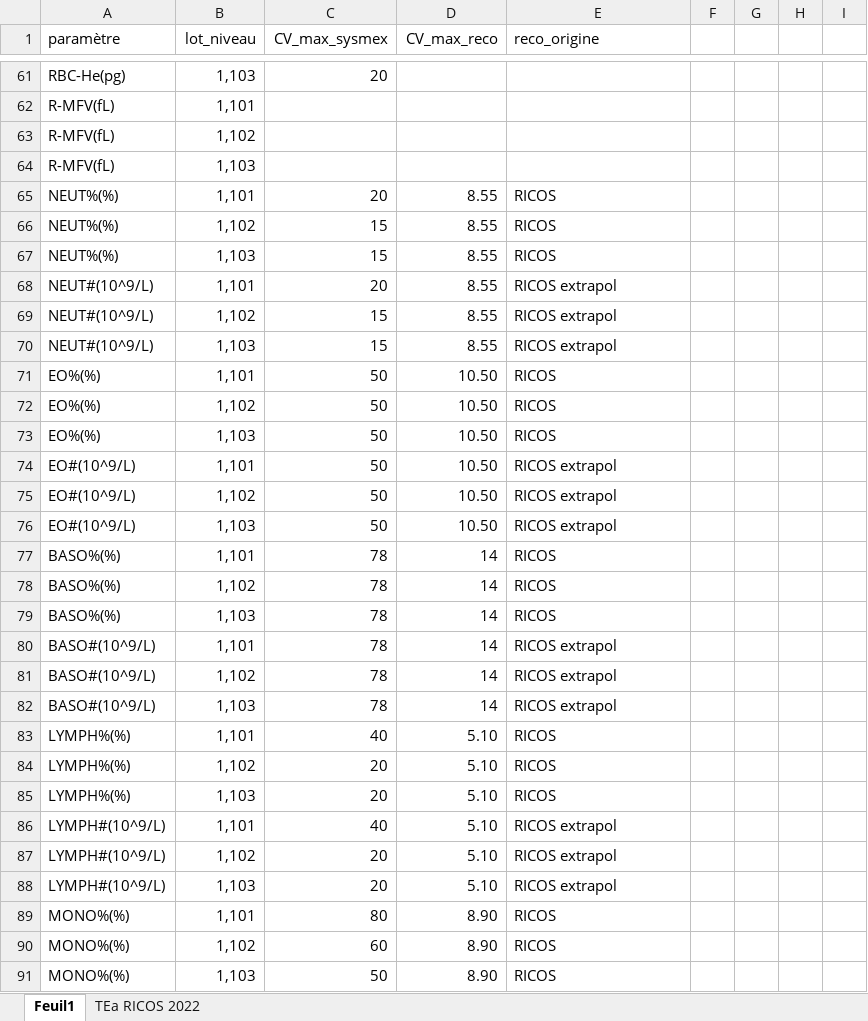
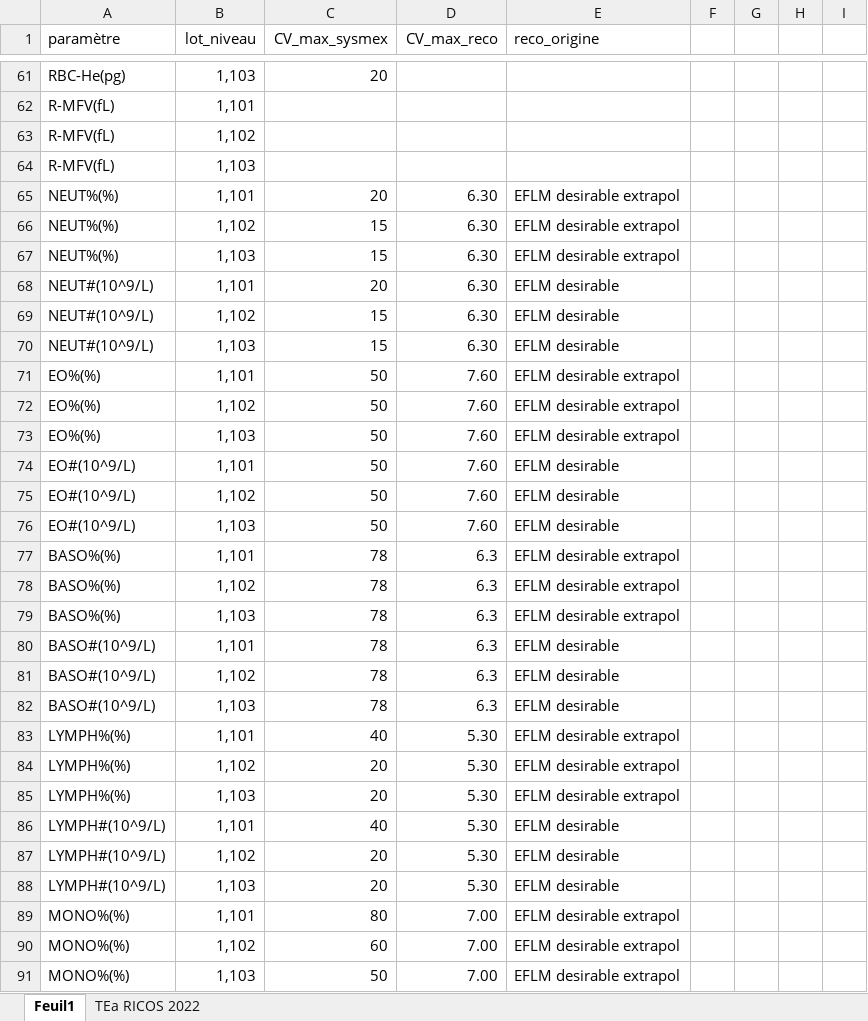
Before and after one commit to cornet-e/CV-IM, an Excel workbook: CV_max_reco.xlsx, sheet Feuil1, drawn as a sheet; only a part is shown, gaps mark what is left out; values as stored, in another font and other column widths than the file's, no borders; the diff covers the shown part only; the diff names each change by its address in the sheet, - before the commit and + after, or states it on an @@ line.

```diff
--- a/CV_max_reco.xlsx (sheet Feuil1)
+++ b/CV_max_reco.xlsx (sheet Feuil1)
-D65:D70 (CV_max_reco): 8.55
+D65:D70 (CV_max_reco): 6.30
-E65:E67 (reco_origine): RICOS
+E65:E67 (reco_origine): EFLM desirable extrapol
-E68:E70 (reco_origine): RICOS extrapol
+E68:E70 (reco_origine): EFLM desirable
-D71:D76 (CV_max_reco): 10.50
+D71:D76 (CV_max_reco): 7.60
-E71:E73 (reco_origine): RICOS
+E71:E73 (reco_origine): EFLM desirable extrapol
-E74:E76 (reco_origine): RICOS extrapol
+E74:E76 (reco_origine): EFLM desirable
-D77:D82 (CV_max_reco): 14
+D77:D82 (CV_max_reco): 6.3
-E77:E79 (reco_origine): RICOS
+E77:E79 (reco_origine): EFLM desirable extrapol
-E80:E82 (reco_origine): RICOS extrapol
+E80:E82 (reco_origine): EFLM desirable
-D83:D88 (CV_max_reco): 5.10
+D83:D88 (CV_max_reco): 5.30
-E83:E85 (reco_origine): RICOS
+E83:E85 (reco_origine): EFLM desirable extrapol
-E86:E88 (reco_origine): RICOS extrapol
+E86:E88 (reco_origine): EFLM desirable
-D89:D91 (CV_max_reco): 8.90
+D89:D91 (CV_max_reco): 7.00
-E89:E91 (reco_origine): RICOS
+E89:E91 (reco_origine): EFLM desirable extrapol
```
Also changed, not shown: 108 edited cells elsewhere in this sheet, 4 other files.
